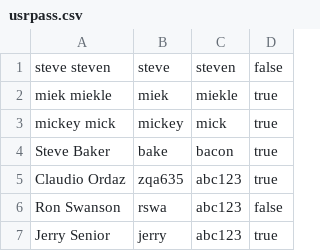
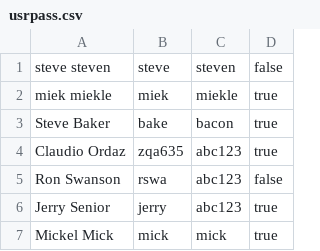
Before and after one commit to dr-cabbage/BrainUpApplication, a CSV file: BrainUp/data/usrpass.csv, drawn as a sheet; removed rows and columns are numbered as before the commit, all else as after; the diff names each change by its address in the sheet, - before the commit and + after, or states it on an @@ line.

```diff
--- a/BrainUp/data/usrpass.csv
+++ b/BrainUp/data/usrpass.csv
-row 3: mickey mick | mickey | mick | true
+row 7: Mickel Mick | mick | mick | true
```
Also changed, not shown: BrainUp/data/assignments.csv, 5 other files.
